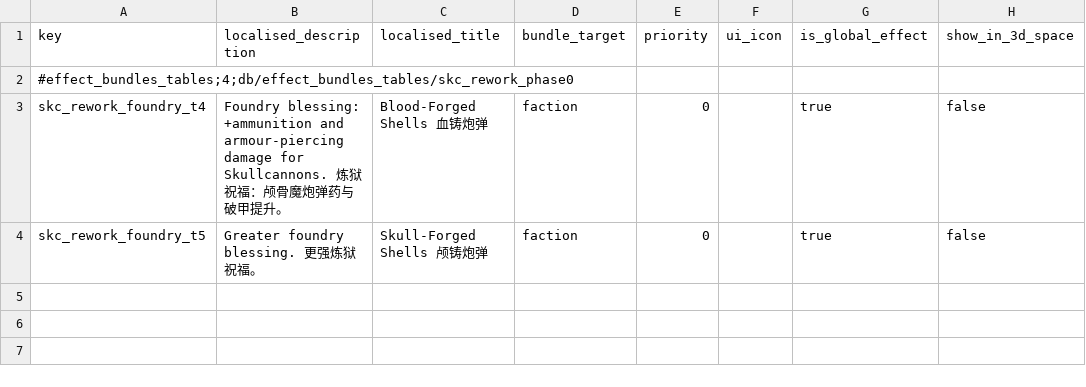
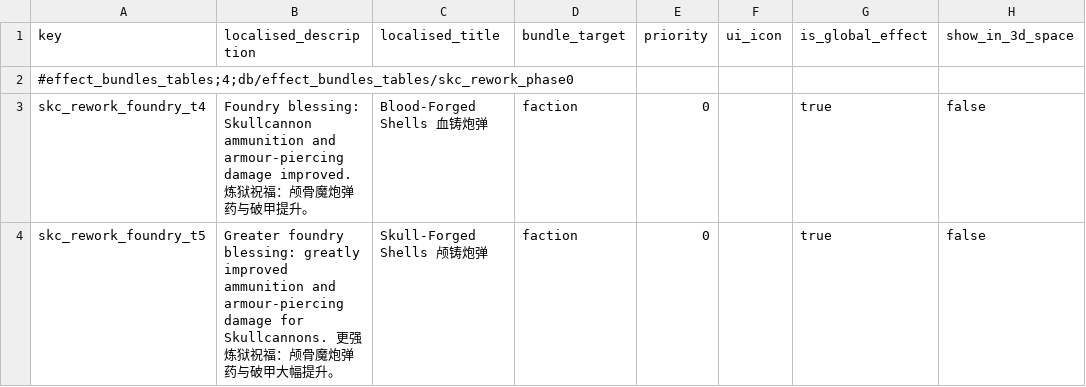
Before and after one commit to Scartiris/Skullcannon-Rework-SYMoon, a TSV file: source/db/effect_bundles_tables.tsv, drawn as a sheet; only a part is shown; the diff names each change by its address in the sheet, - before the commit and + after, or states it on an @@ line.

```diff
--- a/source/db/effect_bundles_tables.tsv
+++ b/source/db/effect_bundles_tables.tsv
-B3 (localised_description): Foundry blessing: +ammunition and armour-piercing damage for Skullcannons. 炼狱…
+B3 (localised_description): Foundry blessing: Skullcannon ammunition and armour-piercing damage improved. 炼狱…
-B4 (localised_description): Greater foundry blessing. 更强炼狱祝福。
+B4 (localised_description): Greater foundry blessing: greatly improved ammunition and armour-piercing damage for Skullcannons. 更强炼狱祝福：颅骨魔炮弹药与破甲大幅提升。
```
Also changed, not shown: loc/skc_rework_text.csv, source/db/skc_rework.loc.tsv, 2 other files.
